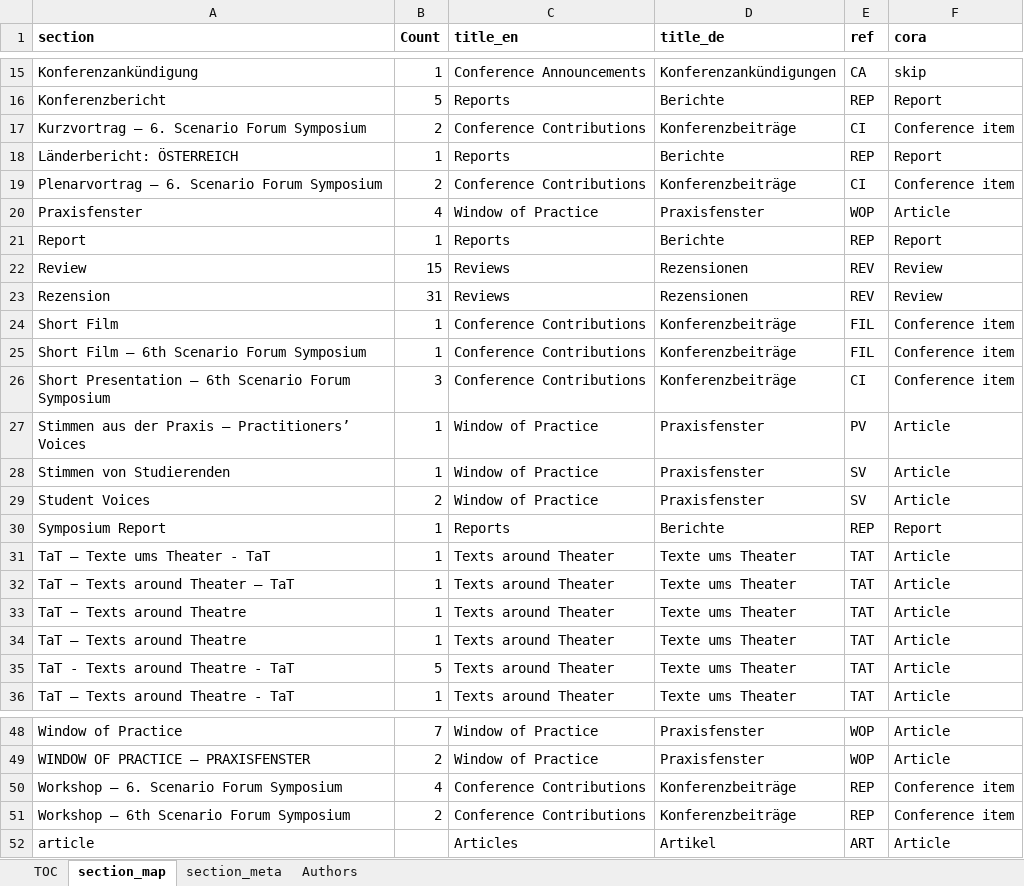
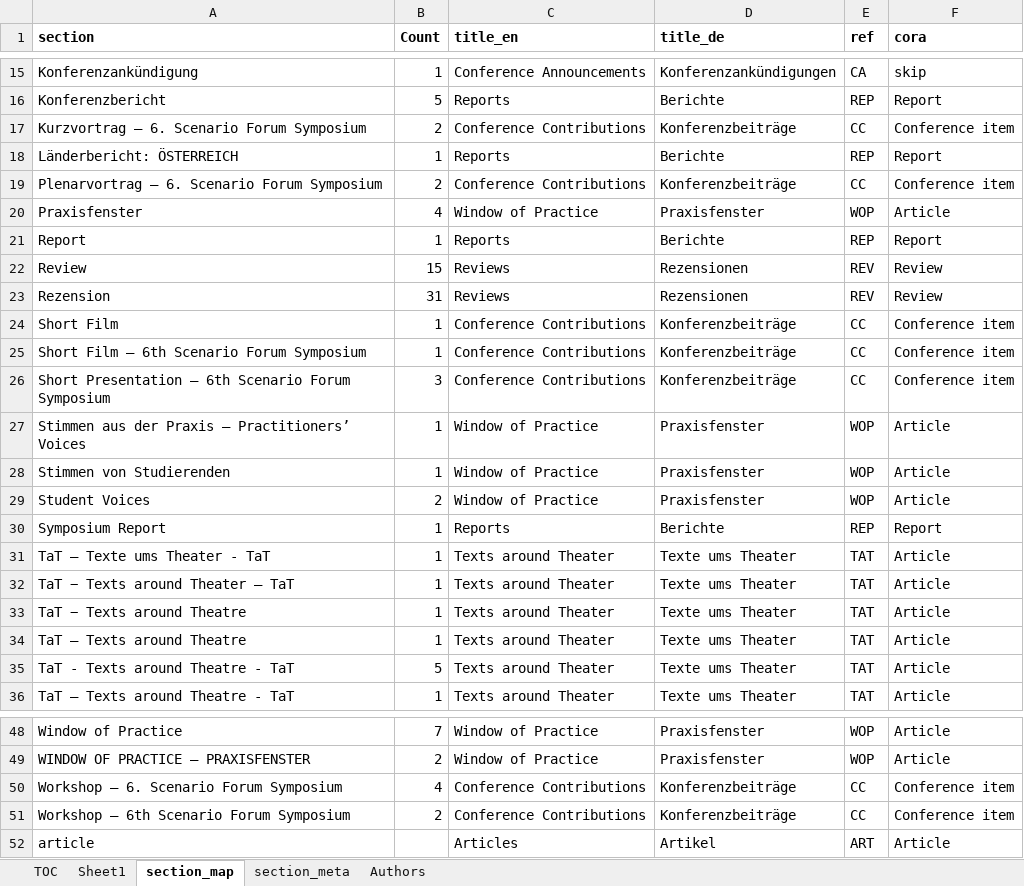
Before and after one commit to eocarragain/xMeta, an Excel workbook: scenario_tocs.xlsx, sheet section_map, drawn as a sheet; only a part is shown, gaps mark what is left out; values as stored, in another font and other column widths than the file's, no borders; the diff names each change by its address in the sheet, - before the commit and + after, or states it on an @@ line.

```diff
--- a/scenario_tocs.xlsx (sheet section_map)
+++ b/scenario_tocs.xlsx (sheet section_map)
+sheet tab: Sheet1
-E17 (ref): CI
+E17 (ref): CC
-E19 (ref): CI
+E19 (ref): CC
-E24:E25 (ref): FIL
+E24:E25 (ref): CC
-E26 (ref): CI
+E26 (ref): CC
-E27 (ref): PV
+E27 (ref): WOP
-E28:E29 (ref): SV
+E28:E29 (ref): WOP
-E50:E51 (ref): REP
+E50:E51 (ref): CC
```
Also changed, not shown: sheet section_meta, contribs.xlsx, 4 other files.
